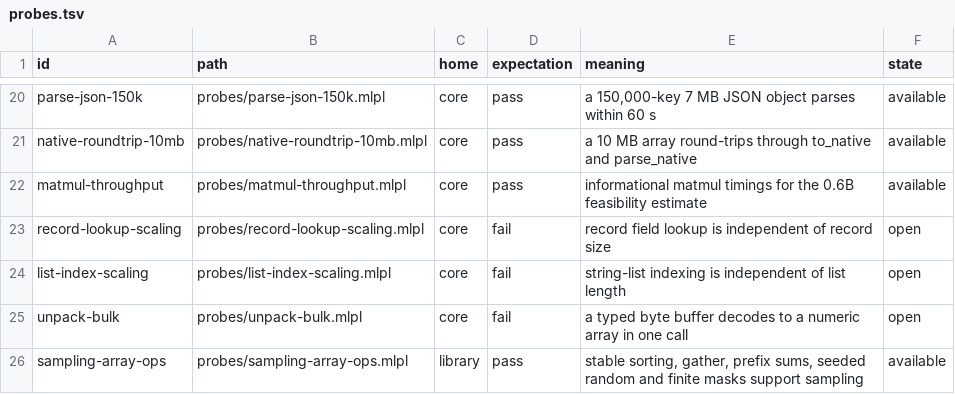
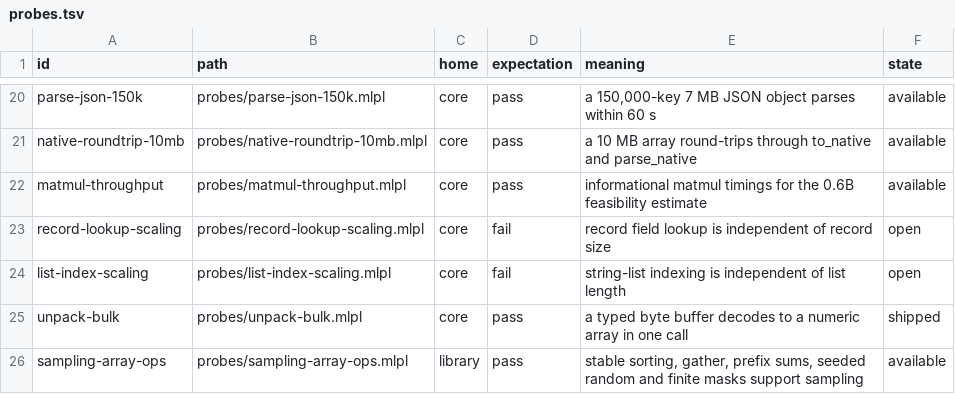
Before and after one commit to sw-ml-study/reasoning-from-scratch, a TSV file: catalog/probes.tsv, drawn as a sheet; only a part is shown, gaps mark what is left out.

```diff
--- a/catalog/probes.tsv
+++ b/catalog/probes.tsv
@@ -24,3 +24,3 @@ record-lookup-scaling	probes/record-lookup-scaling.mlpl	core	fail	record field l
 list-index-scaling	probes/list-index-scaling.mlpl	core	fail	string-list indexing is independent of list length	open
-unpack-bulk	probes/unpack-bulk.mlpl	core	fail	a typed byte buffer decodes to a numeric array in one call	open
+unpack-bulk	probes/unpack-bulk.mlpl	core	pass	a typed byte buffer decodes to a numeric array in one call	shipped
 sampling-array-ops	probes/sampling-array-ops.mlpl	library	pass	stable sorting, gather, prefix sums, seeded random and finite masks support sampling	available
```
Also changed, not shown: 44 other files.
